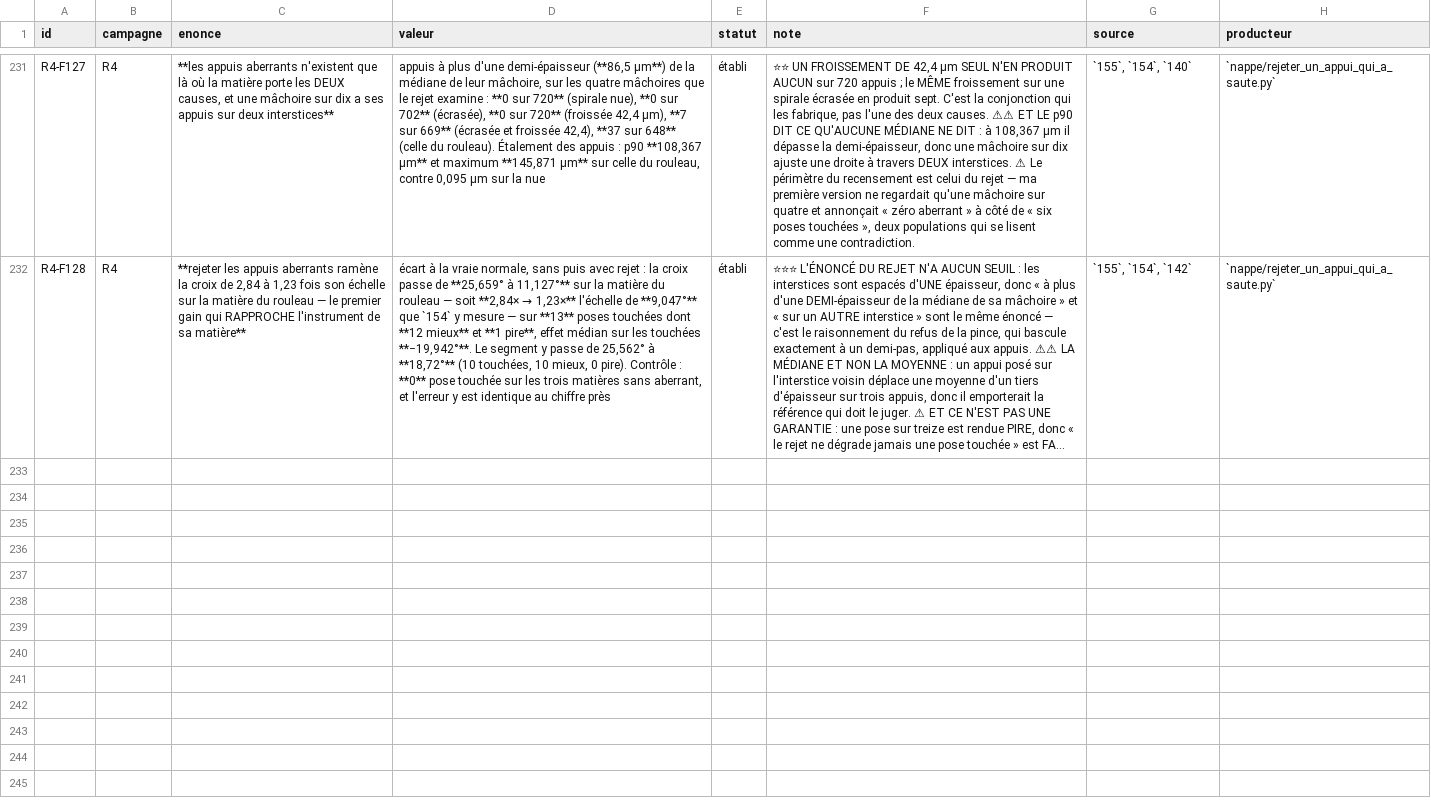
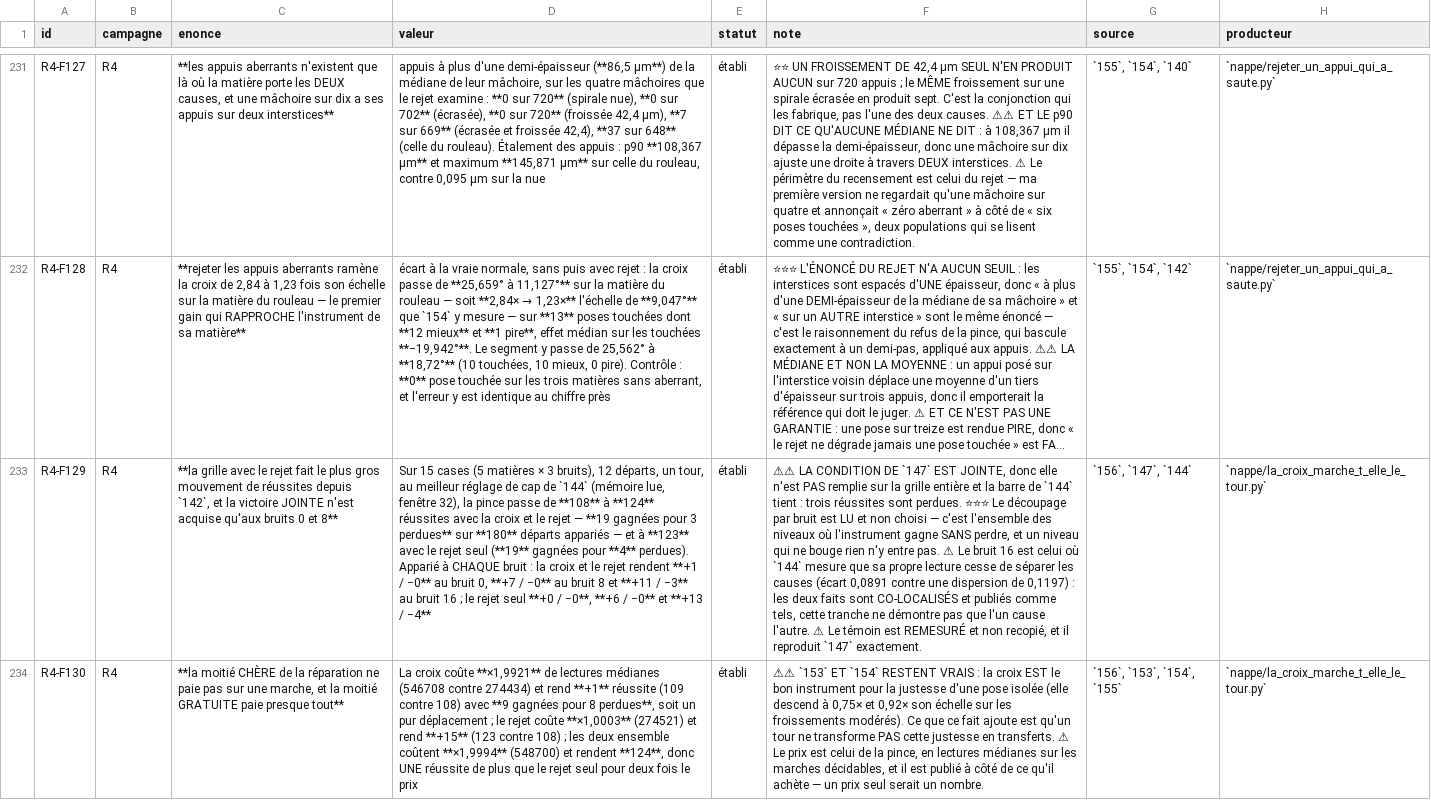
Before and after one commit to MasterLaplace/LplVesuvius, a TSV file: docs/rapports/REGISTRE_faits.tsv, drawn as a sheet; only a part is shown, gaps mark what is left out; long unchanged cells end in …; the diff covers the shown part only; the diff names each change by its address in the sheet, - before the commit and + after, or states it on an @@ line.

Commit message:
feat(nappe): the cheap half of the repair is the one that walks
`suivre`, `les_trois_bras` and `une_case` finally forward `en_croix` and
`rejeter`, which had sat in `poser` since 155 with no walk to pay them, and
`suivre` publishes the exact count of supports it discards.

The grid (15 cells, 12 departures, one turn, the heading setting of 144)
reverses what three slices led me to expect. The cross costs x1.9921 in reads
and buys one success, 9 gained against 8 lost, which is a displacement. The
rejection costs x1.0003 and buys fifteen. Both together return 124 for
x1.9994.

The joint victory of 147 is NOT won on the whole grid: 19 gained for 3 lost
over 180 paired departures, so the bar of 144 stands. It IS won at noises 0
and 8, read and not chosen, and all three losses sit at noise 16, the level
where 144 measures that its own reading stops separating the causes.

The expectation stated before the measurement, from 149 and 150, holds for the
rejection and fails for the cross: arrests fall from 49 to 35 with rejection
and rise to 50 with the cross alone, which needs two bars of matter to settle.

And what 155 could not see: the rejection works mostly against reading noise.
At noise 0 it changes nothing, at noise 8 it returns +6 for 0 lost, at noise
16 +13 for 4. A noisy read drops a support on the neighbouring interstice
exactly as a wrinkle does, and the exact statement of the rejection does not
ask which cause put it there.

The material of 140 stays at zero for the pince under all four instruments,
with 31 arrests unchanged. The only non zero of the campaign is one departure
out of thirty six by a single jaw, recorded as a bound and not as a fact.

Two probes of my battery did not bite, found by breaking the code. The first
bit only on the departing pose, so a follower that posed the cross once then
the segment at every step would have passed; what isolates the step is its
price. The second compared arrests that the fixture made agree. A whole
fixture was also too short: at zero noise the pince does not clear the first
step on the scroll material, so any probe of the rejection passed green for
the reason opposite to the one it claimed.

Facts R4-F129 to R4-F132, door R4-P26 tightened. Internal witness reproduces
147 exactly: 114, 107, 108 successes and 49 arrests.

```diff
--- a/docs/rapports/REGISTRE_faits.tsv
+++ b/docs/rapports/REGISTRE_faits.tsv
+row 233: R4-F129 | R4 | **la grille avec le rejet fait le plus gros mouvement de réussites depuis `142`, et la victoire JOINTE n'est acquise qu'aux bruits 0 et 8** | Sur 15 cases (5 matières × 3 bruits), 12 départs, un tour, au meilleur réglage de cap de `144` (mémoire lue, fenêtre 32), la pince passe de **108** à **124** réussites avec la croix et le rejet — **19 gagnées pour 3 perdues** sur **180** départs appariés — et à **123** avec le rejet seul (**19** gagnées pour **4** perdues). Apparié à CHAQUE bruit : la croix et le rejet rendent **+1 / −0** au bruit 0, **+7 / −0** au bruit 8 et **+11 / −3** au bruit 16 ; le rejet seul **+0 / −0**, **+6 / −0** et **+13 / −4** | établi | ⚠⚠ LA CONDITION DE `147` EST JOINTE, donc elle n'est PAS remplie sur la grille entière et la barre de `144` tient : trois réussites sont perdues. ⭐⭐⭐ Le découpage par bruit est LU et non choisi — c'est l'ensemble des niveaux où l'instrument gagne SANS perdre, et un niveau qui ne bouge rien n'y entre pas. ⚠ Le bruit 16 est celui où `144` mesure que sa propre lecture cesse de séparer les causes (écart 0,0891 contre une dispersion de 0,1197) : les deux faits sont CO-LOCALISÉS et publiés comme tels, cette tranche ne démontre pas que l'un cause l'autre. ⚠ Le témoin est REMESURÉ et non recopié, et il reproduit `147` exactement. | `156`, `147`, `144` | `nappe/la_croix_marche_t_elle_le_tour.py`
+row 234: R4-F130 | R4 | **la moitié CHÈRE de la réparation ne paie pas sur une marche, et la moitié GRATUITE paie presque tout** | La croix coûte **×1,9921** de lectures médianes (546708 contre 274434) et rend **+1** réussite (109 contre 108) avec **9 gagnées pour 8 perdues**, soit un pur déplacement ; le rejet coûte **×1,0003** (274521) et rend **+15** (123 contre 108) ; les deux ensemble coûtent **×1,9994** (548700) et rendent **124**, donc UNE réussite de plus que le rejet seul pour deux fois le prix | établi | ⚠⚠ `153` ET `154` RESTENT VRAIS : la croix EST le bon instrument pour la justesse d'une pose isolée (elle descend à 0,75× et 0,92× son échelle sur les froissements modérés). Ce que ce fait ajoute est qu'un tour ne transforme PAS cette justesse en transferts. ⚠ Le prix est celui de la pince, en lectures médianes sur les marches décidables, et il est publié à côté de ce qu'il achète — un prix seul serait un nombre. | `156`, `153`, `154`, `155` | `nappe/la_croix_marche_t_elle_le_tour.py`
```
Also changed, not shown: 2 added rows elsewhere in this file, docs/rapports/REGISTRE_portes.tsv, 11 other files.
